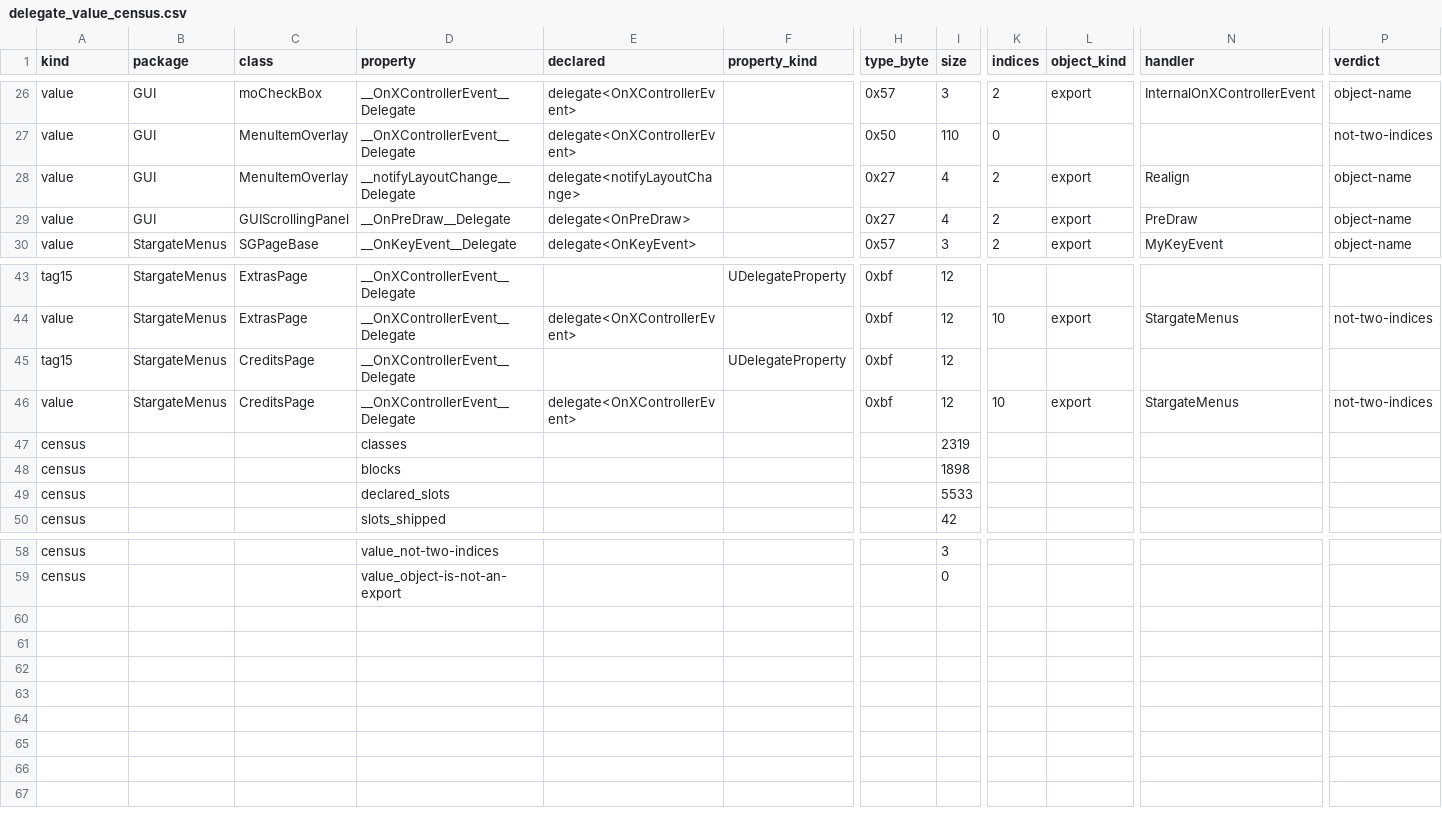
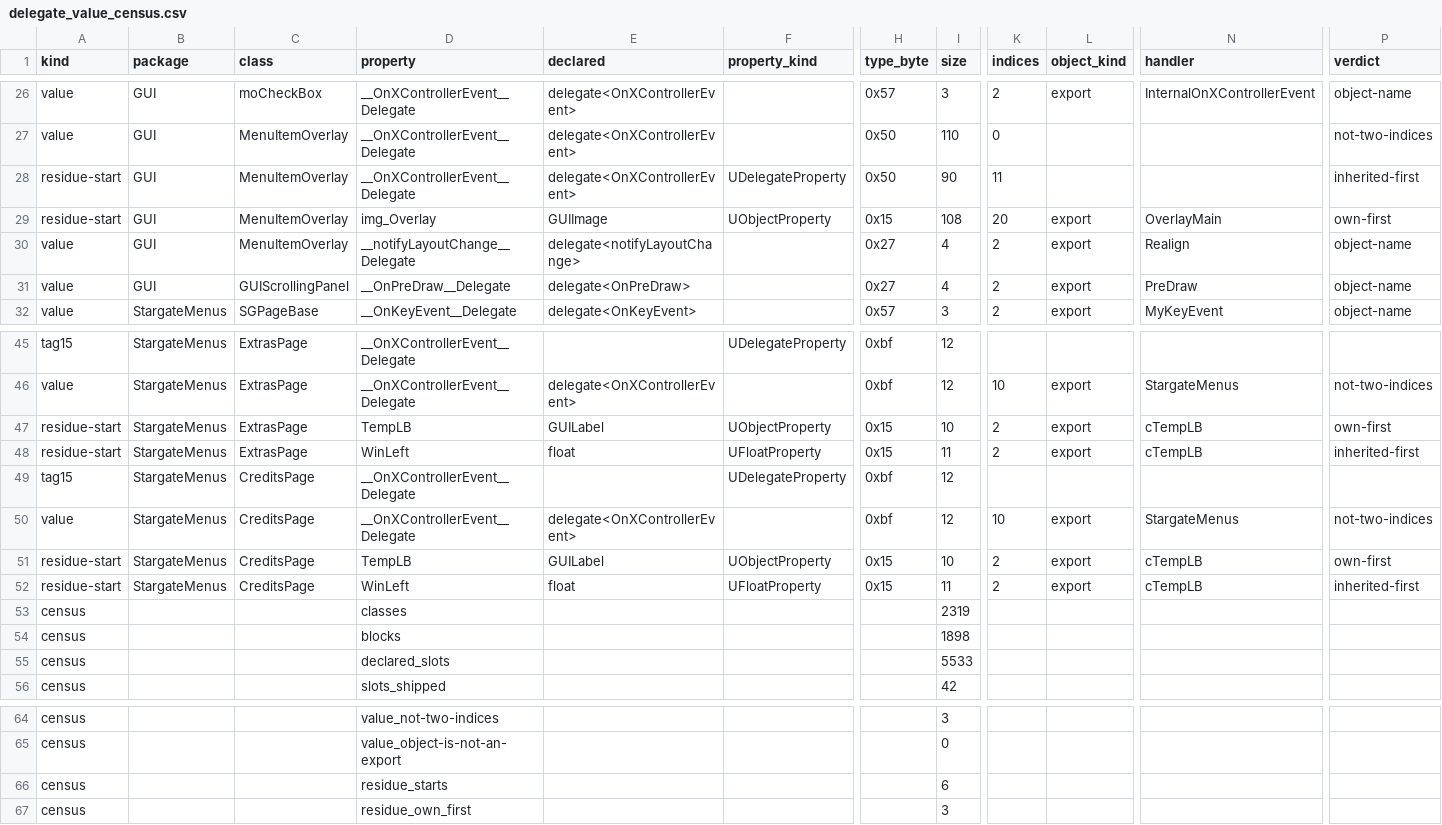
Before and after one commit to jkoehler11/stargate-alliance-decomp, a CSV file: inventory/delegate_value_census.csv, drawn as a sheet; only a part is shown, gaps mark what is left out; rows hold the shown columns only; the diff names each change by its address in the sheet, - before the commit and + after, or states it on an @@ line.

Commit message:
The residue is a locator offset, and the two menu pages ship no delegate default
The previous change refuted the type-15 tag against a control and left the
record-to-block boundary open for the two menu pages. The same tool now reads it:
for every residue it tries each start after the residue's first tag, inside that
tag's span, and keeps the ones whose block ends on the payload's end and names only
properties the class declares (`kind` = `residue-start`, `size` = offset).

* Six starts survive across the three residues, and the class's own declaration
  picks the block: StargateMenus.ExtrasPage and CreditsPage each declare exactly one
  property (`var automated GUILabel TempLB;`), and the start that opens on it is +10
  -- TempLB bound to GUILabel'cTempLB' (exports 1642 and 1641, a template object per
  class), then the inherited TitleString: two properties, ending on the payload's
  last byte.
* GUI.MenuItemOverlay's own-first start is +108, opening on img_Overlay
  (GUIImage'OverlayMain') and reading 20 properties where the located start reads 20
  that include the type-0 tag and drop img_Overlay.
* So neither menu page ships a delegate default at all: the 12 bytes were the
  record's last ten followed by TempLB's tag and object, and both blocks read with no
  type-15 tag. U18's delegate question is answered as "nothing there", not as a
  width.

What this does not do is change the locator: `choose_scored` still prefers the early
start on these three rows.

Doc section in `docs/CLASS_DEFAULTS.md`; U18 dated entry; PLAN note. `--check` is now
13 synthetic cases, dump-free, writes nothing.

```diff
--- a/inventory/delegate_value_census.csv
+++ b/inventory/delegate_value_census.csv
+row 28: residue-start | GUI | MenuItemOverlay | __OnXControllerEvent__Delegate | delegate<OnXControllerEvent> | UDelegateProperty | 0x50 | 90 | 11 |  |  | inherited-first
+row 29: residue-start | GUI | MenuItemOverlay | img_Overlay | GUIImage | UObjectProperty | 0x15 | 108 | 20 | export | OverlayMain | own-first
+row 47: residue-start | StargateMenus | ExtrasPage | TempLB | GUILabel | UObjectProperty | 0x15 | 10 | 2 | export | cTempLB | own-first
+row 48: residue-start | StargateMenus | ExtrasPage | WinLeft | float | UFloatProperty | 0x15 | 11 | 2 | export | cTempLB | inherited-first
+row 51: residue-start | StargateMenus | CreditsPage | TempLB | GUILabel | UObjectProperty | 0x15 | 10 | 2 | export | cTempLB | own-first
+row 52: residue-start | StargateMenus | CreditsPage | WinLeft | float | UFloatProperty | 0x15 | 11 | 2 | export | cTempLB | inherited-first
+row 66: census |  |  | residue_starts |  |  |  | 6
+row 67: census |  |  | residue_own_first |  |  |  | 3
```
Also changed, not shown: 4 other files.
